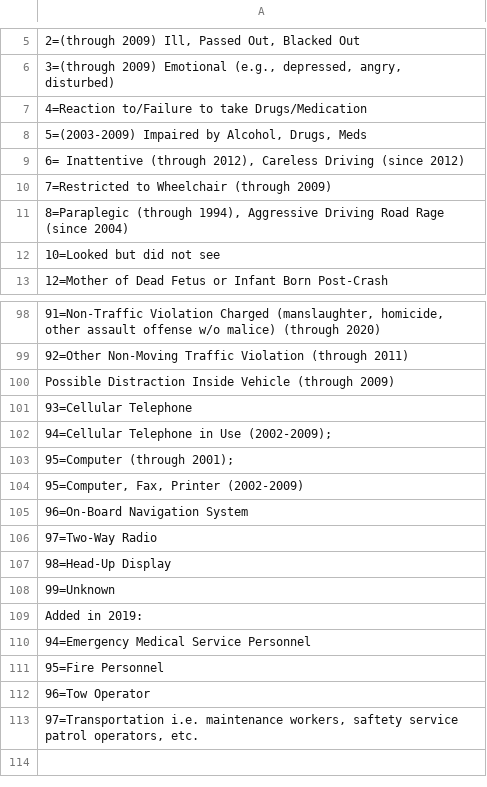
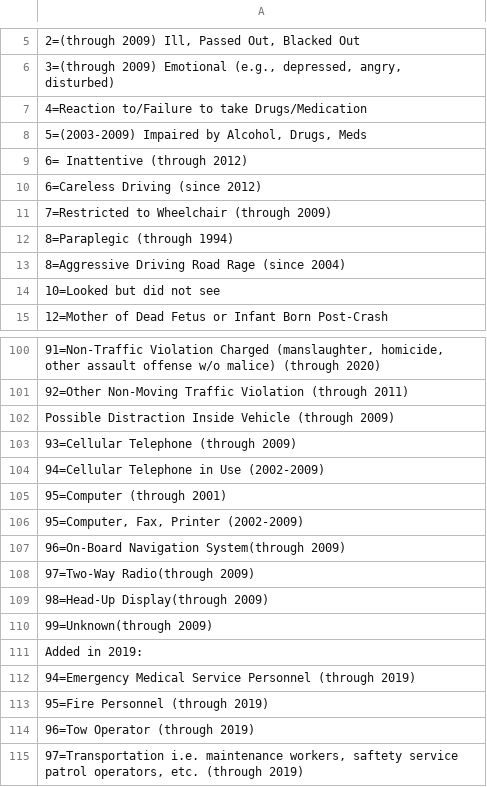
Before and after one commit to Chacoon3/Info-Challenge-2023, a CSV file: data/auxiliary/driver_behavioral_factors.csv, drawn as a sheet; only a part is shown, gaps mark what is left out; addresses are those after the commit; the diff names each change by its address in the sheet, - before the commit and + after, or states it on an @@ line.

```diff
--- a/data/auxiliary/driver_behavioral_factors.csv
+++ b/data/auxiliary/driver_behavioral_factors.csv
-A9: 6= Inattentive (through 2012), Careless Driving (since 2012)
+A9: 6= Inattentive (through 2012)
+row 10: 6=Careless Driving (since 2012)
-A12: 8=Paraplegic (through 1994), Aggressive Driving Road Rage (since 2004)
+A12: 8=Paraplegic (through 1994)
+row 13: 8=Aggressive Driving Road Rage (since 2004)
-A103: 93=Cellular Telephone
+A103: 93=Cellular Telephone (through 2009)
-A104: 94=Cellular Telephone in Use (2002-2009);
+A104: 94=Cellular Telephone in Use (2002-2009)
-A105: 95=Computer (through 2001);
+A105: 95=Computer (through 2001)
-A107: 96=On-Board Navigation System
+A107: 96=On-Board Navigation System(through 2009)
-A108: 97=Two-Way Radio
+A108: 97=Two-Way Radio(through 2009)
-A109: 98=Head-Up Display
+A109: 98=Head-Up Display(through 2009)
-A110: 99=Unknown
+A110: 99=Unknown(through 2009)
-A112: …Service Personnel
+A112: …Service Personnel (through 2019)
-A113: 95=Fire Personnel
+A113: 95=Fire Personnel (through 2019)
-A114: 96=Tow Operator
+A114: 96=Tow Operator (through 2019)
-A115: …operators, etc.
+A115: …operators, etc. (through 2019)
```
Also changed, not shown: data/output/driver_behavioral_factors.csv, 2 other files.
